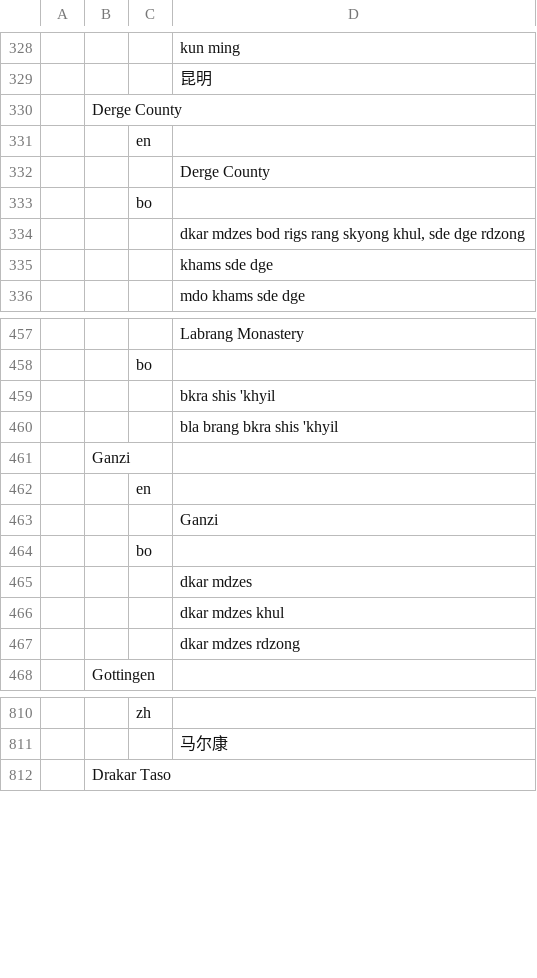
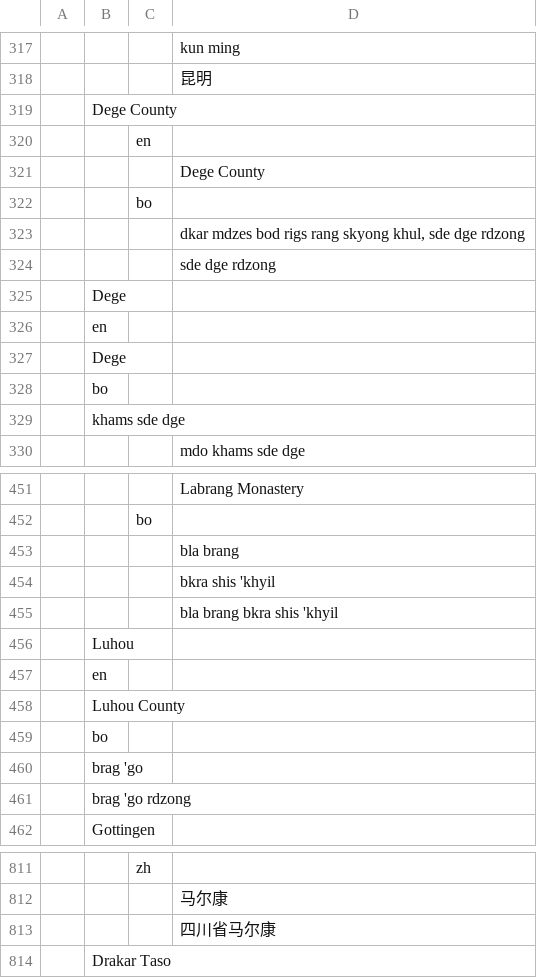
Before and after one commit to buda-base/publishers-cleanup, a TSV file: locations.tsv, drawn as a sheet; only a part is shown, gaps mark what is left out; removed rows and columns are numbered as before the commit, all else as after; the diff covers the shown part only; the diff names each change by its address in the sheet, - before the commit and + after, or states it on an @@ line.

Commit message:
adapt curated locations to latest modifications

```diff
--- a/locations.tsv
+++ b/locations.tsv
-B319: Derge County
+B319: Dege County
-D321: Derge County
+D321: Dege County
-D324: khams sde dge
+D324: sde dge rdzong
+row 325:  | Dege
+row 326:  | en
+row 327:  | Dege
+row 328:  | bo
+row 329:  | khams sde dge
@@ row 95 moved to row 453: bla brang @@
-B456: Ganzi
+B456: Luhou
@@ row 462 moved to row 947: en @@
-row 463:  |  |  | Ganzi
@@ row 464 moved to row 855: bo @@
@@ row 465 moved to row 1370: dkar mdzes @@
@@ row 466 moved to row 1371: dkar mdzes khul @@
@@ row 467 moved to row 1372: dkar mdzes rdzong @@
+row 457:  | en
+row 458:  | Luhou County
+row 459:  | bo
+row 460:  | brag 'go
+row 461:  | brag 'go rdzong
+row 813:  |  |  | 四川省马尔康
```
Also changed, not shown: 27 added rows, 16 removed rows, 15 moved rows and 53 edited cells elsewhere in this file, logs/locations.tsv.
